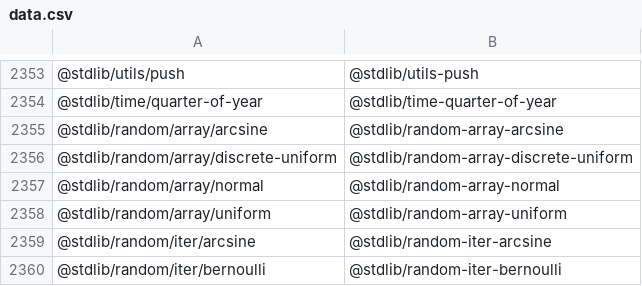
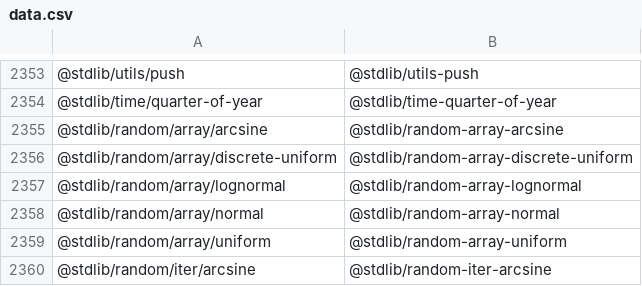
Before and after one commit to stdlib-js/namespace, a CSV file: pkg2standalone/data/data.csv, drawn as a sheet; only a part is shown, gaps mark what is left out; the shorter side is filled out with more unchanged rows.

```diff
--- a/pkg2standalone/data/data.csv
+++ b/pkg2standalone/data/data.csv
@@ -2356,2 +2356,3 @@
 "@stdlib/random/array/discrete-uniform","@stdlib/random-array-discrete-uniform"
+"@stdlib/random/array/lognormal","@stdlib/random-array-lognormal"
 "@stdlib/random/array/normal","@stdlib/random-array-normal"
```
Also changed, not shown: alias2pkg/data/data.csv, alias2standalone/data/data.csv, 14 other files.
